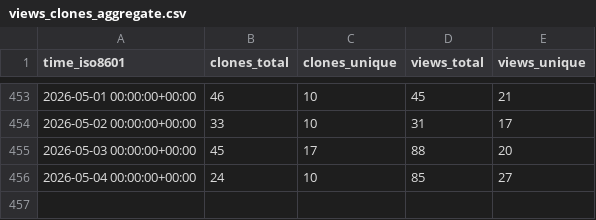
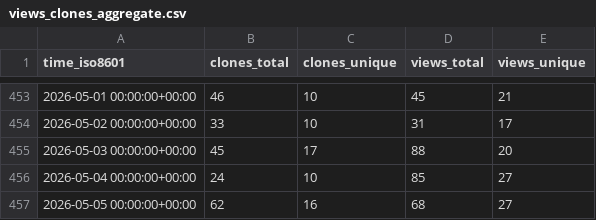
Before and after one commit to chrisdoehring/AddaxAI, a CSV file: PetervanLunteren/AddaxAI/ghrs-data/views_clones_aggregate.csv, drawn as a sheet; only a part is shown, gaps mark what is left out.

```diff
--- a/PetervanLunteren/AddaxAI/ghrs-data/views_clones_aggregate.csv
+++ b/PetervanLunteren/AddaxAI/ghrs-data/views_clones_aggregate.csv
@@ -456 +456,2 @@ time_iso8601,clones_total,clones_unique,views_total,views_unique
 2026-05-04 00:00:00+00:00,24,10,85,27
+2026-05-05 00:00:00+00:00,62,16,68,27
```
Also changed, not shown: 1 other file.
